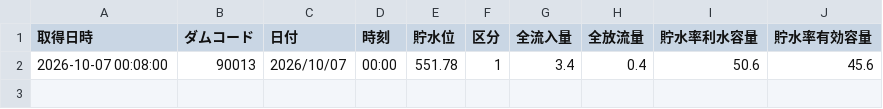
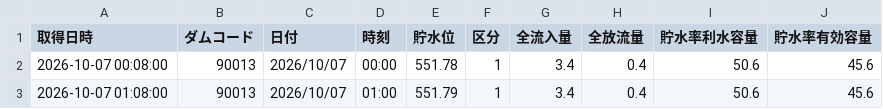
Before and after one commit to surveyhisyu/ah-sakaigawa-dam-logger, a CSV file: data/dam_data_90013_20261007.csv, drawn as a sheet.

```diff
--- a/data/dam_data_90013_20261007.csv
+++ b/data/dam_data_90013_20261007.csv
@@ -2 +2,2 @@
 2026-10-07 00:08:00,90013,2026/10/07,00:00,551.78,1,3.4,0.4,50.6,45.6
+2026-10-07 01:08:00,90013,2026/10/07,01:00,551.79,1,3.4,0.4,50.6,45.6
```
Also changed, not shown: data/dam_data_90013_all.csv.
